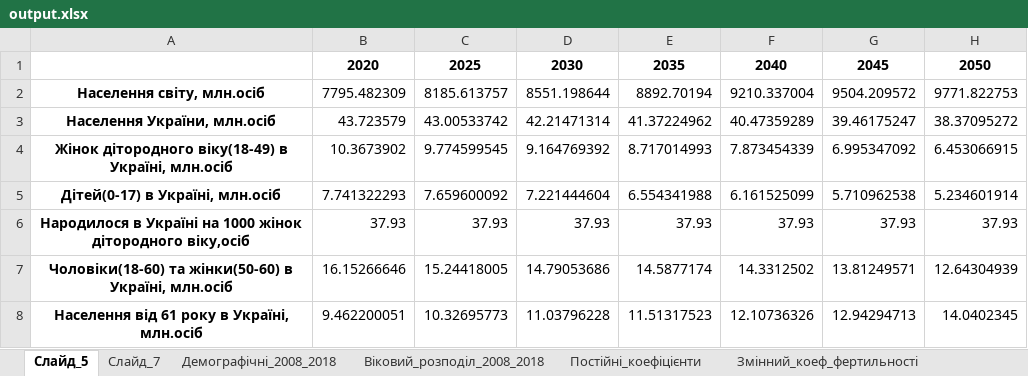
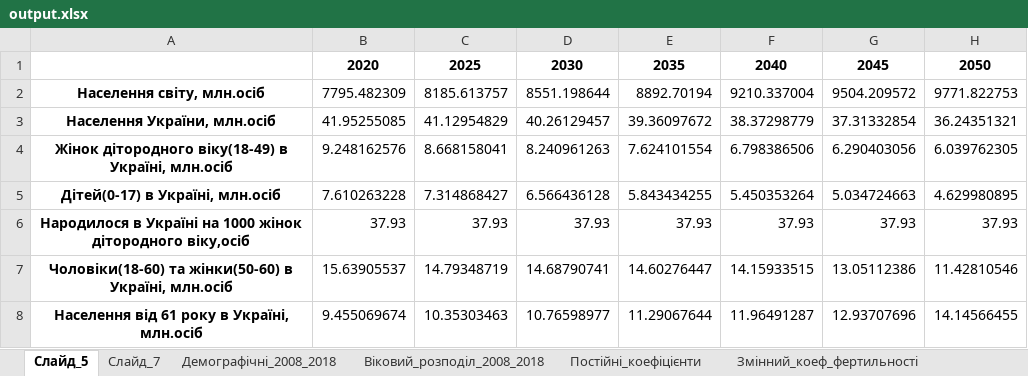
Before and after one commit to lukas1326/UkrViewPresentation, an Excel workbook: slide5_7/output.xlsx, sheet Слайд_5, drawn as a sheet; values as stored, in another font and other column widths than the file's, no borders; the diff names each change by its address in the sheet, - before the commit and + after, or states it on an @@ line.

```diff
--- a/slide5_7/output.xlsx (sheet Слайд_5)
+++ b/slide5_7/output.xlsx (sheet Слайд_5)
-B3: 43.723579
+B3: 41.95255085
-C3: 43.00533742
+C3: 41.12954829
-D3: 42.21471314
+D3: 40.26129457
-E3: 41.37224962
+E3: 39.36097672
-F3: 40.47359289
+F3: 38.37298779
-G3: 39.46175247
+G3: 37.31332854
-H3: 38.37095272
+H3: 36.24351321
-B4: 10.3673902
+B4: 9.248162576
-C4: 9.774599545
+C4: 8.668158041
-D4: 9.164769392
+D4: 8.240961263
-E4: 8.717014993
+E4: 7.624101554
-F4: 7.873454339
+F4: 6.798386506
-G4: 6.995347092
+G4: 6.290403056
-H4: 6.453066915
+H4: 6.039762305
-B5: 7.741322293
+B5: 7.610263228
-C5: 7.659600092
+C5: 7.314868427
-D5: 7.221444604
+D5: 6.566436128
-E5: 6.554341988
+E5: 5.843434255
-F5: 6.161525099
+F5: 5.450353264
-G5: 5.710962538
+G5: 5.034724663
-H5: 5.234601914
+H5: 4.629980895
-B7: 16.15266646
+B7: 15.63905537
-C7: 15.24418005
+C7: 14.79348719
-D7: 14.79053686
+D7: 14.68790741
-E7: 14.5877174
+E7: 14.60276447
-F7: 14.3312502
+F7: 14.15933515
-G7: 13.81249571
+G7: 13.05112386
-H7: 12.64304939
+H7: 11.42810546
-B8: 9.462200051
+B8: 9.455069674
-C8: 10.32695773
+C8: 10.35303463
-D8: 11.03796228
+D8: 10.76598977
-E8: 11.51317523
+E8: 11.29067644
-F8: 12.10736326
+F8: 11.96491287
-G8: 12.94294713
+G8: 12.93707696
-H8: 14.0402345
+H8: 14.14566455
```
Also changed, not shown: sheet Прогноз_розподіл_чоловіки_good, sheet Прогноз_розподіл_жінки_good, sheet Прогнози_нар_померлих_good, sheet Прогнози_населення_2018_2050, sheet Слайд_7, 3 other files.
